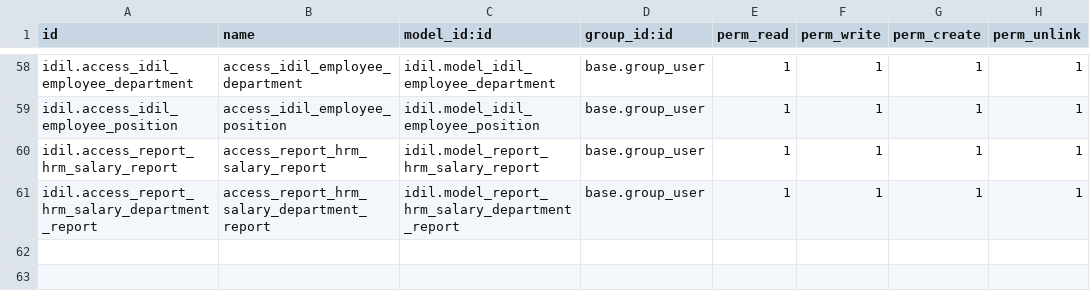
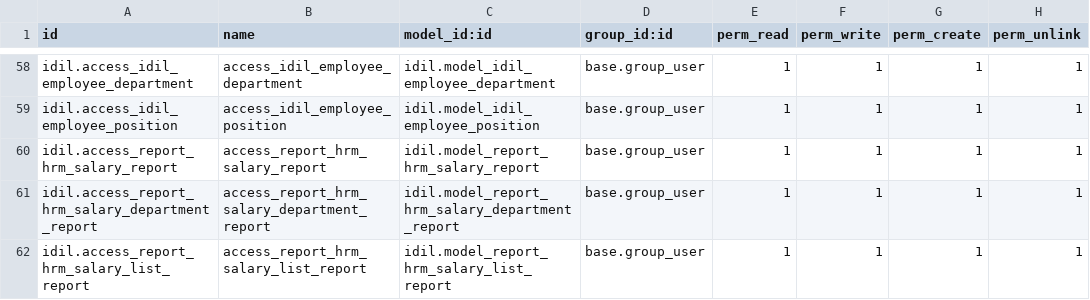
Before and after one commit to Ayuubi/nagaad, a CSV file: nagaad_addons/idil/security/ir.model.access.csv, drawn as a sheet; only a part is shown, gaps mark what is left out.

Commit message:
Employee HRM List salary report

```diff
--- a/nagaad_addons/idil/security/ir.model.access.csv
+++ b/nagaad_addons/idil/security/ir.model.access.csv
@@ -61 +61,2 @@ idil.access_report_hrm_salary_report,access_report_hrm_salary_report,idil.model_
 idil.access_report_hrm_salary_department_report,access_report_hrm_salary_department_report,idil.model_report_hrm_salary_department_report,base.group_user,1,1,1,1
+idil.access_report_hrm_salary_list_report,access_report_hrm_salary_list_report,idil.model_report_hrm_salary_list_report,base.group_user,1,1,1,1
```
Also changed, not shown: 4 other files.
